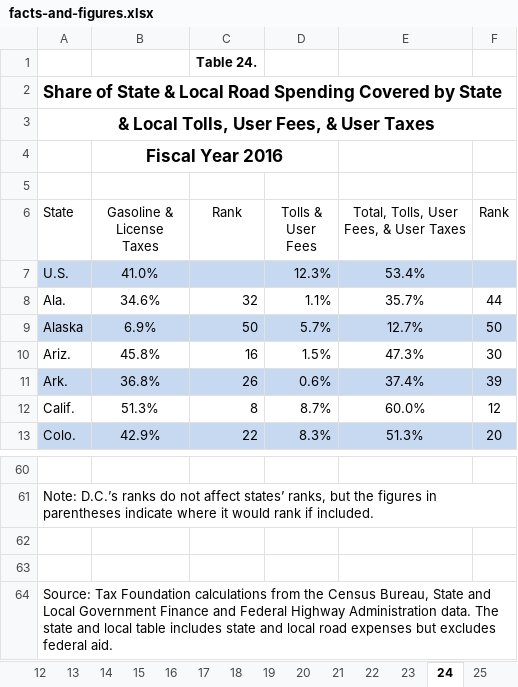
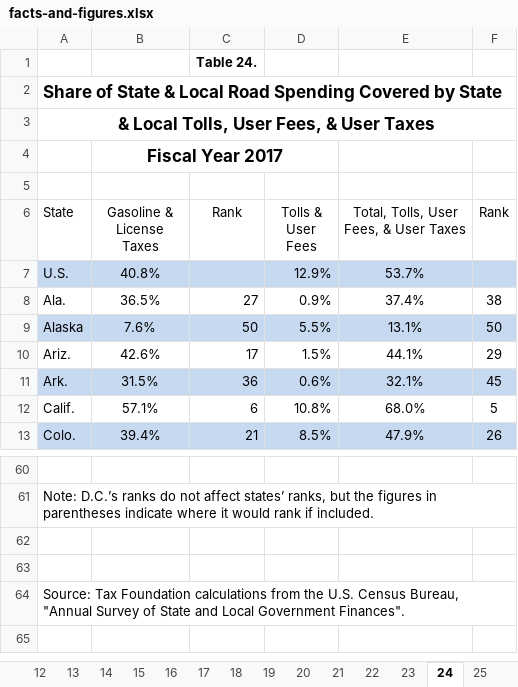
Before and after one commit to TaxFoundation/facts-and-figures-web, an Excel workbook: src/data/facts-and-figures.xlsx, sheet 24, drawn as a sheet; only a part is shown, gaps mark what is left out; values as stored, in another font and other column widths than the file's, no borders; the diff covers the shown part only; the diff names each change by its address in the sheet, - before the commit and + after, or states it on an @@ line.

```diff
--- a/src/data/facts-and-figures.xlsx (sheet 24)
+++ b/src/data/facts-and-figures.xlsx (sheet 24)
-B4 (Gasoline & License Taxes): Fiscal Year 2016
+B4 (Gasoline & License Taxes): Fiscal Year 2017
-B7 (Gasoline & License Taxes): 41.0%
+B7 (Gasoline & License Taxes): 40.8%
-D7 (Tolls & User Fees): 12.3%
+D7 (Tolls & User Fees): 12.9%
-E7: 53.4%
+E7: 53.7%
-B8 (Gasoline & License Taxes): 34.6%
+B8 (Gasoline & License Taxes): 36.5%
-C8 (Rank): 32
+C8 (Rank): 27
-D8 (Tolls & User Fees): 1.1%
+D8 (Tolls & User Fees): 0.9%
-E8: 35.7%
+E8: 37.4%
-F8 (Rank): 44
+F8 (Rank): 38
-B9 (Gasoline & License Taxes): 6.9%
+B9 (Gasoline & License Taxes): 7.6%
-D9 (Tolls & User Fees): 5.7%
+D9 (Tolls & User Fees): 5.5%
-E9: 12.7%
+E9: 13.1%
-B10 (Gasoline & License Taxes): 45.8%
+B10 (Gasoline & License Taxes): 42.6%
-C10 (Rank): 16
+C10 (Rank): 17
-E10: 47.3%
+E10: 44.1%
-F10 (Rank): 30
+F10 (Rank): 29
-B11 (Gasoline & License Taxes): 36.8%
+B11 (Gasoline & License Taxes): 31.5%
-C11 (Rank): 26
+C11 (Rank): 36
-E11: 37.4%
+E11: 32.1%
-F11 (Rank): 39
+F11 (Rank): 45
-B12 (Gasoline & License Taxes): 51.3%
+B12 (Gasoline & License Taxes): 57.1%
-C12 (Rank): 8
+C12 (Rank): 6
-D12 (Tolls & User Fees): 8.7%
+D12 (Tolls & User Fees): 10.8%
-E12: 60.0%
+E12: 68.0%
-F12 (Rank): 12
+F12 (Rank): 5
-B13 (Gasoline & License Taxes): 42.9%
+B13 (Gasoline & License Taxes): 39.4%
-C13 (Rank): 22
+C13 (Rank): 21
-D13 (Tolls & User Fees): 8.3%
+D13 (Tolls & User Fees): 8.5%
-E13: 51.3%
+E13: 47.9%
-F13 (Rank): 20
+F13 (Rank): 26
-A64 (State): …from the Census Bureau, State and Local Government Finance and Federal Highway Administration data. The state and local table includes state and local road expenses but excludes federal aid.
+A64 (State): …from the U.S. Census Bureau, "Annual Survey of State and Local Government Finances".
```
Also changed, not shown: 208 edited cells elsewhere in this sheet, sheet SLF, sheet SGF, sheet STC, sheet 12, sheet 3, sheet 8, 41 more sheets, formulas that keep their value, hidden cells, charts or pictures, 4 other files.
